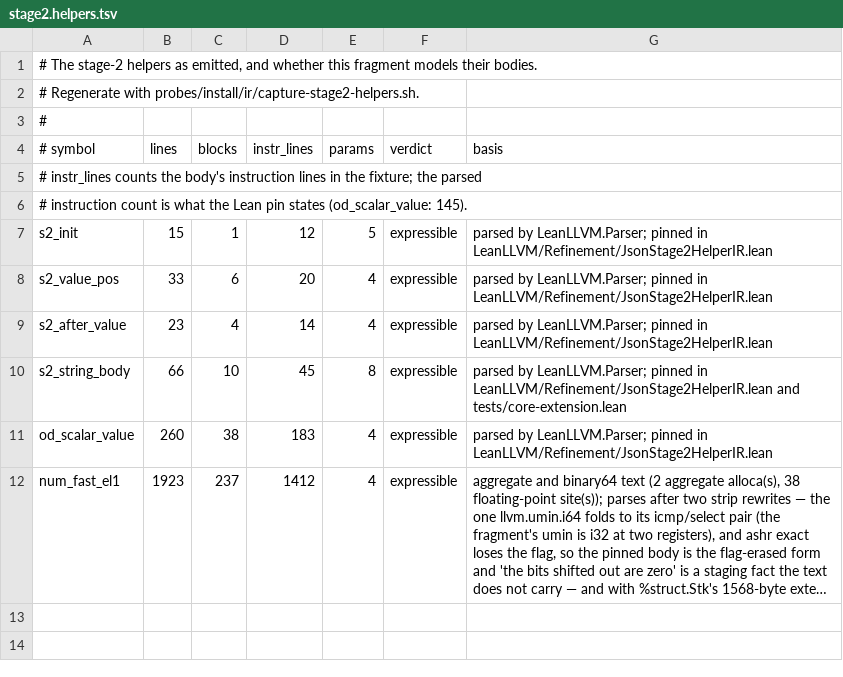
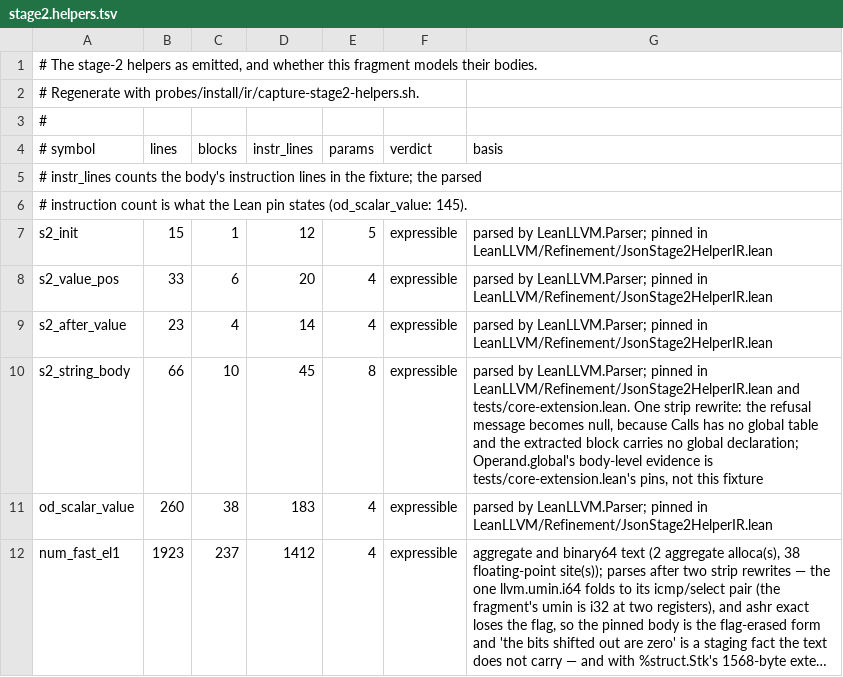
Before and after one commit to scidonia/lean-llvm, a TSV file: probes/install/ir/stage2.helpers.tsv, drawn as a sheet; long unchanged cells end in ….

Commit message:
State the refusal record's third field, and pin the message the body stores
err_set (kernel/json/stage2.c:69-73) writes ok, off and msg; the model wrote
two of the three, so on every refusal arm the body's memory was not the
model's and the sixteen-byte region the footprints named did not cover the
third store.  stage2ErrSetMsg is the three-field record: the two helpers'
refusal arms leave it, the footprints name the record's staged extent (24
bytes, which the walk's staged-writes list always claimed), and
stage2ErrSetMsg_frame is its frame.  stage2ErrSet keeps its meaning as the
two-store prefix, so the walk's links that observe only those two writes keep
their proofs; the one link that reads the whole record now reads the
three-field shape, with its read-through and frame compositions extended by
the third store.

s2_string_body's capture rewrites its refusal message to null, as
od_scalar_value's already does: Calls has no global table and the extracted
block carries no global declaration, so the symbol's address is not reachable
from the call boundary, and the message is a diagnostic rather than a parse
result.  The word is modelled as the zero word the rewritten text stores.  The
cost is evidence, not correctness: that fixture is no longer where
Operand.global is run, and the ledger says so and points at
tests/core-extension.lean's acceptance pins, which carry it.

```diff
--- a/probes/install/ir/stage2.helpers.tsv
+++ b/probes/install/ir/stage2.helpers.tsv
@@ -9,3 +9,3 @@ s2_value_pos	33	6	20	4	expressible	parsed by LeanLLVM.Parser; pinned in LeanLLVM
 s2_after_value	23	4	14	4	expressible	parsed by LeanLLVM.Parser; pinned in LeanLLVM/Refinement/JsonStage2HelperIR.lean
-s2_string_body	66	10	45	8	expressible	parsed by LeanLLVM.Parser; pinned in LeanLLVM/Refinement/JsonStage2HelperIR.lean and tests/core-extension.lean
+s2_string_body	66	10	45	8	expressible	parsed by LeanLLVM.Parser; pinned in LeanLLVM/Refinement/JsonStage2HelperIR.lean and tests/core-extension.lean.  One strip rewrite: the refusal message becomes null, because Calls has no global table and the extracted block carries no global declaration; Operand.global's body-level evidence is tests/core-extension.lean's pins, not this fixture
 od_scalar_value	260	38	183	4	expressible	parsed by LeanLLVM.Parser; pinned in LeanLLVM/Refinement/JsonStage2HelperIR.lean
```
Also changed, not shown: 12 other files.
